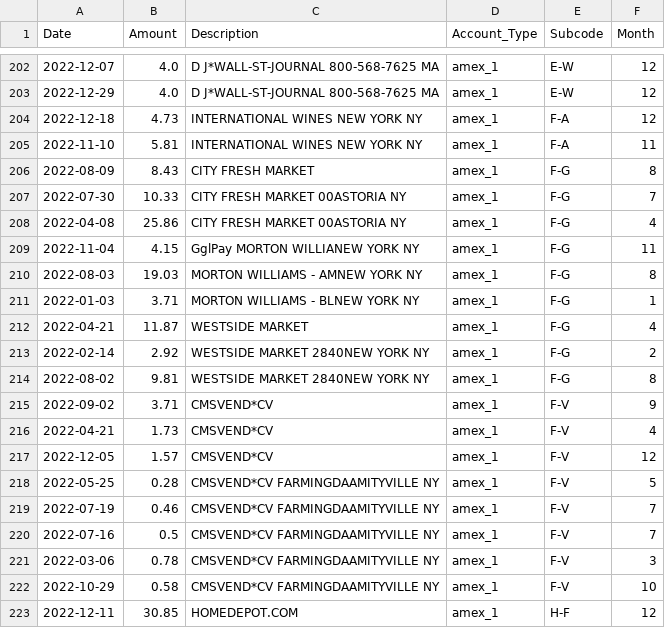
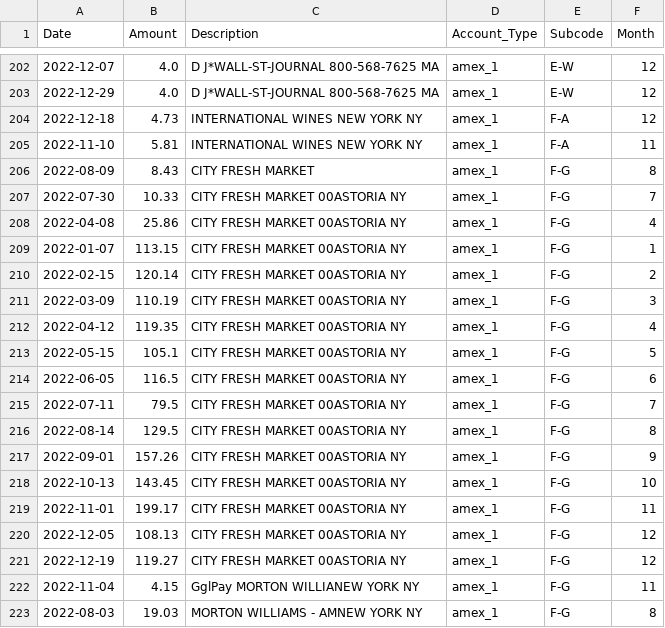
Before and after one commit to kburchfiel/python_spending_analyzer, a CSV file: coded_transactions/finances_updated_in_python.csv, drawn as a sheet; only a part is shown, gaps mark what is left out; the shorter side is filled out with more unchanged rows; the diff covers the shown part only.

```diff
--- a/coded_transactions/finances_updated_in_python.csv
+++ b/coded_transactions/finances_updated_in_python.csv
@@ -208,2 +208,15 @@ Date,Amount,Description,Account_Type,Subcode,Month
 2022-04-08,25.86,CITY FRESH MARKET 00ASTORIA             NY,amex_1,F-G,4
+2022-01-07,113.15,CITY FRESH MARKET 00ASTORIA             NY,amex_1,F-G,1
+2022-02-15,120.14,CITY FRESH MARKET 00ASTORIA             NY,amex_1,F-G,2
+2022-03-09,110.19,CITY FRESH MARKET 00ASTORIA             NY,amex_1,F-G,3
+2022-04-12,119.35,CITY FRESH MARKET 00ASTORIA             NY,amex_1,F-G,4
+2022-05-15,105.1,CITY FRESH MARKET 00ASTORIA             NY,amex_1,F-G,5
+2022-06-05,116.5,CITY FRESH MARKET 00ASTORIA             NY,amex_1,F-G,6
+2022-07-11,79.5,CITY FRESH MARKET 00ASTORIA             NY,amex_1,F-G,7
+2022-08-14,129.5,CITY FRESH MARKET 00ASTORIA             NY,amex_1,F-G,8
+2022-09-01,157.26,CITY FRESH MARKET 00ASTORIA             NY,amex_1,F-G,9
+2022-10-13,143.45,CITY FRESH MARKET 00ASTORIA             NY,amex_1,F-G,10
+2022-11-01,199.17,CITY FRESH MARKET 00ASTORIA             NY,amex_1,F-G,11
+2022-12-05,108.13,CITY FRESH MARKET 00ASTORIA             NY,amex_1,F-G,12
+2022-12-19,119.27,CITY FRESH MARKET 00ASTORIA             NY,amex_1,F-G,12
 2022-11-04,4.15,GglPay MORTON WILLIANEW YORK            NY,amex_1,F-G,11
```
Also changed, not shown: 10 added rows, 1 removed row and 5 edited cells elsewhere in this file, coded_transactions/duplicated_rows.csv, coded_transactions/finances_updated_in_python_edited.csv, 11 other files.
